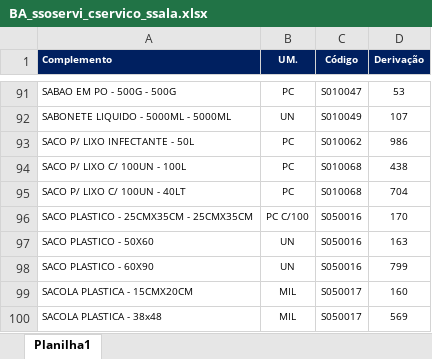
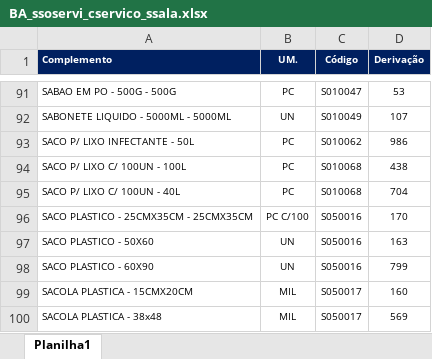
Before and after one commit to suprimentosdg/portal-suprimentos, an Excel workbook: pages/BA_ssoservi_cservico_ssala.xlsx, sheet Planilha1, drawn as a sheet; only a part is shown, gaps mark what is left out; values as stored, in another font and other column widths than the file's, no borders; conditional formats not drawn; the diff names each change by its address in the sheet, - before the commit and + after, or states it on an @@ line.

```diff
--- a/pages/BA_ssoservi_cservico_ssala.xlsx (sheet Planilha1)
+++ b/pages/BA_ssoservi_cservico_ssala.xlsx (sheet Planilha1)
-A95 (Complemento): SACO P/ LIXO C/ 100UN - 40LT
+A95 (Complemento): SACO P/ LIXO C/ 100UN - 40L
```
Also changed, not shown: pages/BA_ssoservi_cservico_csala.xlsx, pages/BA_ssoservi_sservico_ssala.xlsx.
